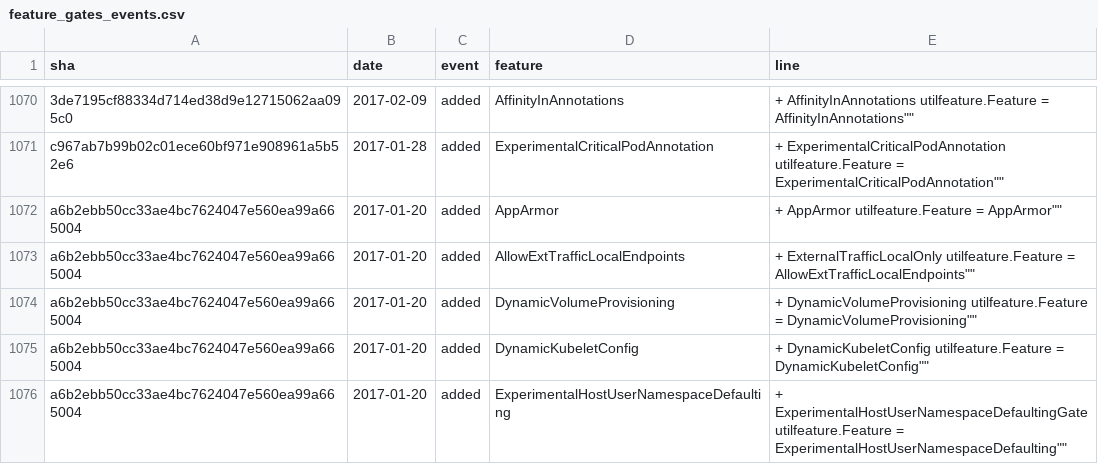
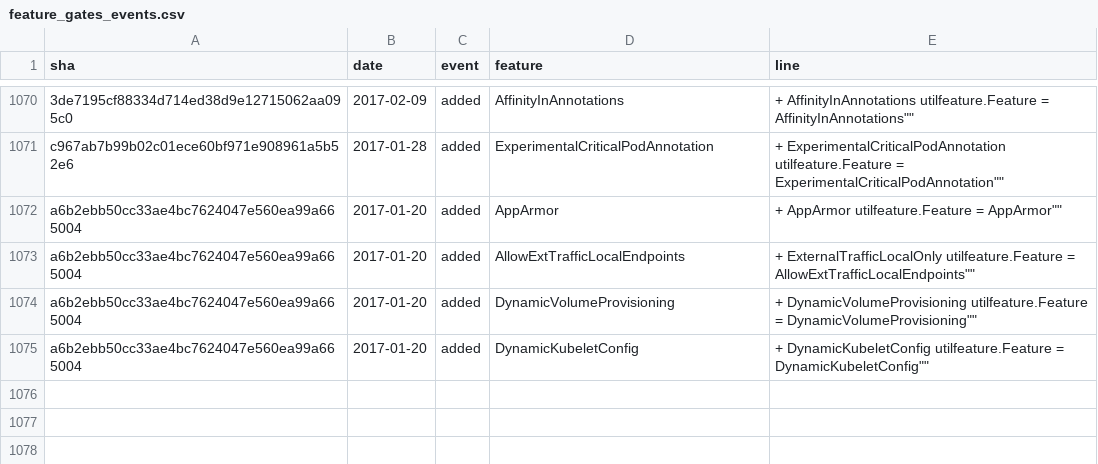
Before and after one commit to ternava/detog, a CSV file: static/data/feature_gates_events.csv, drawn as a sheet; only a part is shown, gaps mark what is left out.

```diff
--- a/static/data/feature_gates_events.csv
+++ b/static/data/feature_gates_events.csv
@@ -1075,2 +1075 @@ a6b2ebb50cc33ae4bc7624047e560ea99a665004,2017-01-20,added,DynamicVolumeProvision
 a6b2ebb50cc33ae4bc7624047e560ea99a665004,2017-01-20,added,DynamicKubeletConfig,"+	DynamicKubeletConfig utilfeature.Feature = "DynamicKubeletConfig""
-a6b2ebb50cc33ae4bc7624047e560ea99a665004,2017-01-20,added,ExperimentalHostUserNamespaceDefaulting,"+	ExperimentalHostUserNamespaceDefaultingGate utilfeature.Feature = "ExperimentalHostUserNamespaceDefaulting""
```
